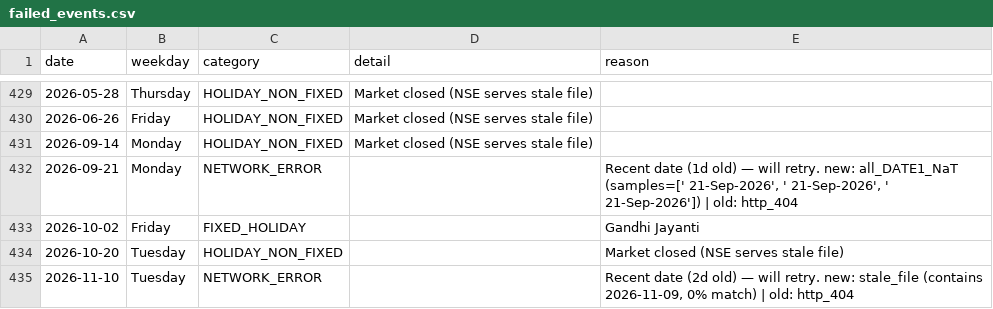
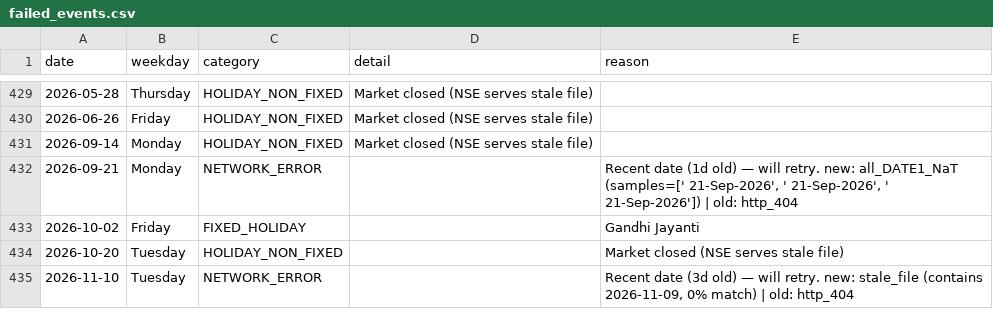
Before and after one commit to floyds1995/Auto-Index-Constituents-Tracker, a CSV file: NSE/RawDataOHLCV/failed_events.csv, drawn as a sheet; only a part is shown, gaps mark what is left out.

```diff
--- a/NSE/RawDataOHLCV/failed_events.csv
+++ b/NSE/RawDataOHLCV/failed_events.csv
@@ -434,2 +434,2 @@ date,weekday,category,detail,reason
 2026-10-20,Tuesday,HOLIDAY_NON_FIXED,,Market closed (NSE serves stale file)
-2026-11-10,Tuesday,NETWORK_ERROR,,"Recent date (2d old) — will retry. new: stale_file (contains 2026-11-09, 0% match) | old: http_404"
+2026-11-10,Tuesday,NETWORK_ERROR,,"Recent date (3d old) — will retry. new: stale_file (contains 2026-11-09, 0% match) | old: http_404"
```
Also changed, not shown: NSE/RawDataOHLCV/manifest.csv, 2 other files.
